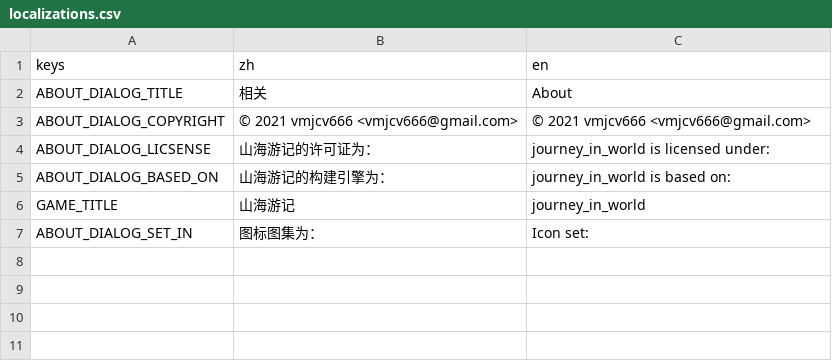
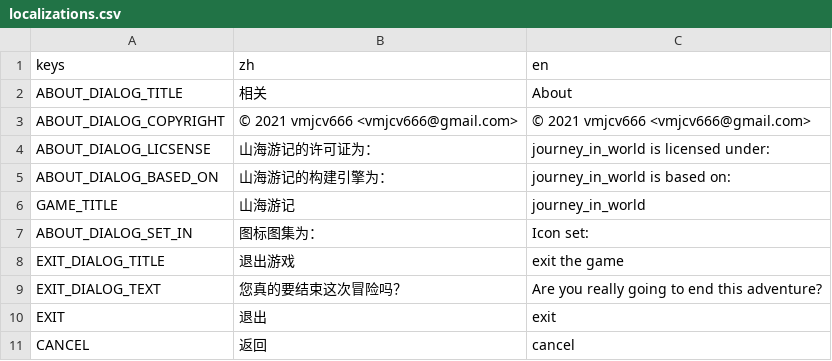
Before and after one commit to vmjcv/journey_in_world, a CSV file: game/localization/localizations.csv, drawn as a sheet.

```diff
--- a/game/localization/localizations.csv
+++ b/game/localization/localizations.csv
@@ -7 +7,5 @@ GAME_TITLE,山海游记,journey_in_world
 ABOUT_DIALOG_SET_IN,图标图集为：,Icon set:
+EXIT_DIALOG_TITLE,退出游戏,exit the game
+EXIT_DIALOG_TEXT,您真的要结束这次冒险吗？,Are you really going to end this adventure?
+EXIT,退出,exit
+CANCEL,返回,cancel
```
Also changed, not shown: 5 other files.
